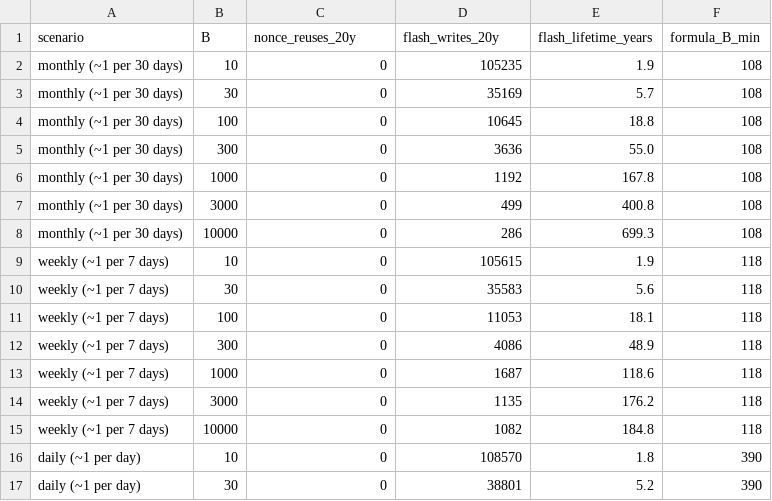
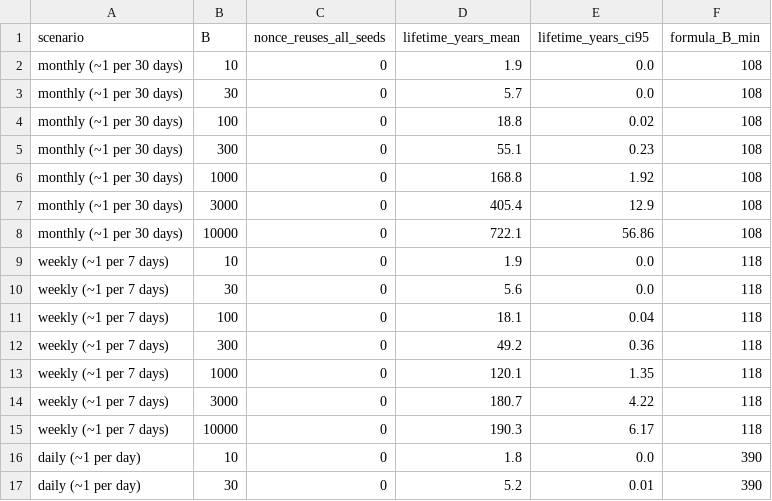
Before and after one commit to Ekaterina1239/CW_NET_SEC_CW1_2026_00019170, a CSV file: results/b_sweep.csv, drawn as a sheet; only a part is shown; the diff covers the shown part only.

```diff
--- a/results/b_sweep.csv
+++ b/results/b_sweep.csv
@@ -1,17 +1,17 @@
-scenario,B,nonce_reuses_20y,flash_writes_20y,flash_lifetime_years,formula_B_min
-monthly (~1 per 30 days),10,0,105235,1.9,108
-monthly (~1 per 30 days),30,0,35169,5.7,108
-monthly (~1 per 30 days),100,0,10645,18.8,108
-monthly (~1 per 30 days),300,0,3636,55.0,108
-monthly (~1 per 30 days),1000,0,1192,167.8,108
-monthly (~1 per 30 days),3000,0,499,400.8,108
-monthly (~1 per 30 days),10000,0,286,699.3,108
-weekly (~1 per 7 days),10,0,105615,1.9,118
-weekly (~1 per 7 days),30,0,35583,5.6,118
-weekly (~1 per 7 days),100,0,11053,18.1,118
-weekly (~1 per 7 days),300,0,4086,48.9,118
-weekly (~1 per 7 days),1000,0,1687,118.6,118
-weekly (~1 per 7 days),3000,0,1135,176.2,118
-weekly (~1 per 7 days),10000,0,1082,184.8,118
-daily (~1 per day),10,0,108570,1.8,390
-daily (~1 per day),30,0,38801,5.2,390
+scenario,B,nonce_reuses_all_seeds,lifetime_years_mean,lifetime_years_ci95,formula_B_min
+monthly (~1 per 30 days),10,0,1.9,0.0,108
+monthly (~1 per 30 days),30,0,5.7,0.0,108
+monthly (~1 per 30 days),100,0,18.8,0.02,108
+monthly (~1 per 30 days),300,0,55.1,0.23,108
+monthly (~1 per 30 days),1000,0,168.8,1.92,108
+monthly (~1 per 30 days),3000,0,405.4,12.9,108
+monthly (~1 per 30 days),10000,0,722.1,56.86,108
+weekly (~1 per 7 days),10,0,1.9,0.0,118
+weekly (~1 per 7 days),30,0,5.6,0.0,118
+weekly (~1 per 7 days),100,0,18.1,0.04,118
+weekly (~1 per 7 days),300,0,49.2,0.36,118
+weekly (~1 per 7 days),1000,0,120.1,1.35,118
+weekly (~1 per 7 days),3000,0,180.7,4.22,118
+weekly (~1 per 7 days),10000,0,190.3,6.17,118
+daily (~1 per day),10,0,1.8,0.0,390
+daily (~1 per day),30,0,5.2,0.01,390
```
Also changed, not shown: 24 edited cells elsewhere in this file, results/benchmark_raw.csv, results/benchmark_summary.csv, 19 other files.
